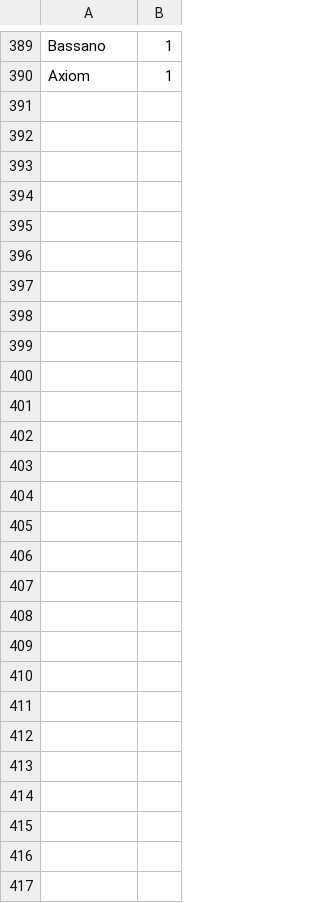
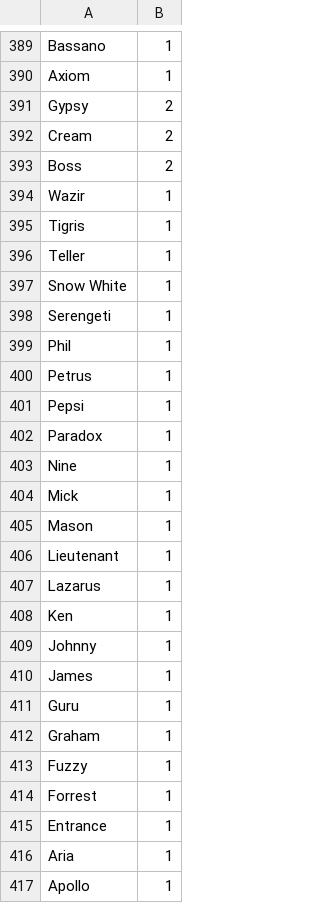
Before and after one commit to weltliteratur/vossanto, a TSV file: theof/blacklist.tsv, drawn as a sheet; only a part is shown, gaps mark what is left out.

Commit message:
+1994

```diff
--- a/theof/blacklist.tsv
+++ b/theof/blacklist.tsv
@@ -390 +390,28 @@ Bassano	1
 Axiom	1
+Gypsy	2
+Cream	2
+Boss	2
+Wazir	1
+Tigris	1
+Teller	1
+Snow White	1
+Serengeti	1
+Phil	1
+Petrus	1
+Pepsi	1
+Paradox	1
+Nine	1
+Mick	1
+Mason	1
+Lieutenant	1
+Lazarus	1
+Ken	1
+Johnny	1
+James	1
+Guru	1
+Graham	1
+Fuzzy	1
+Forrest	1
+Entrance	1
+Aria	1
+Apollo	1
```
